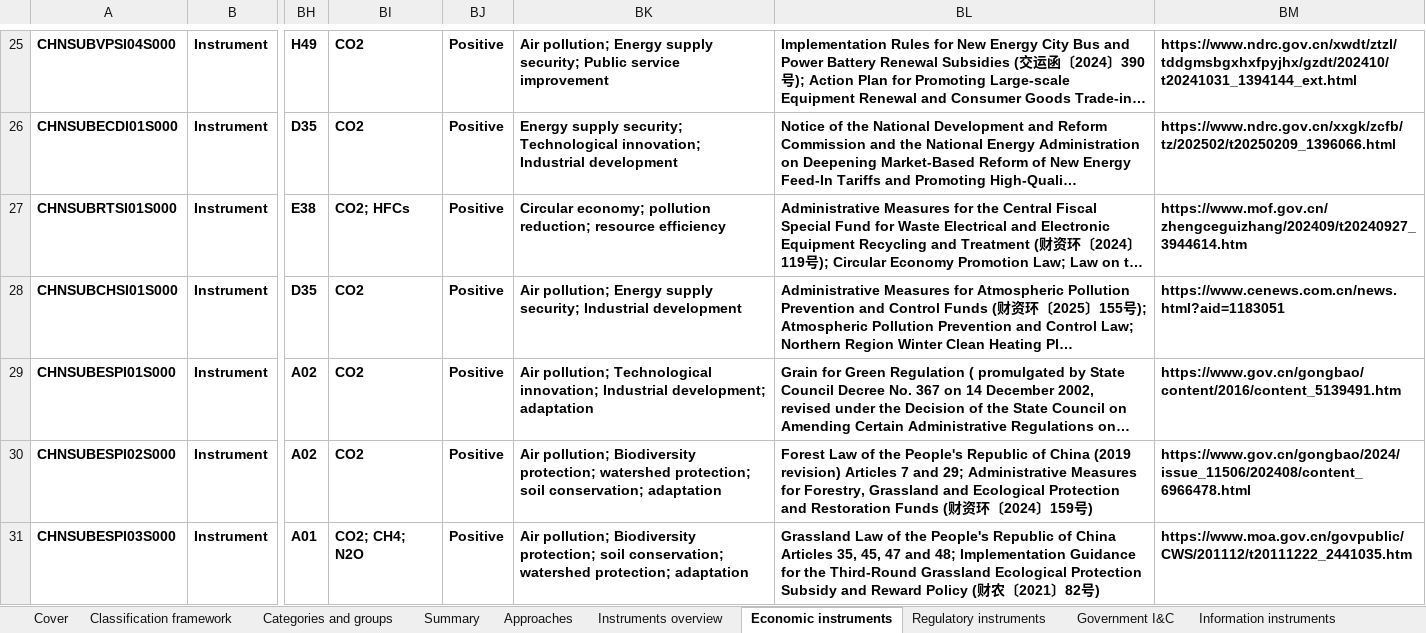
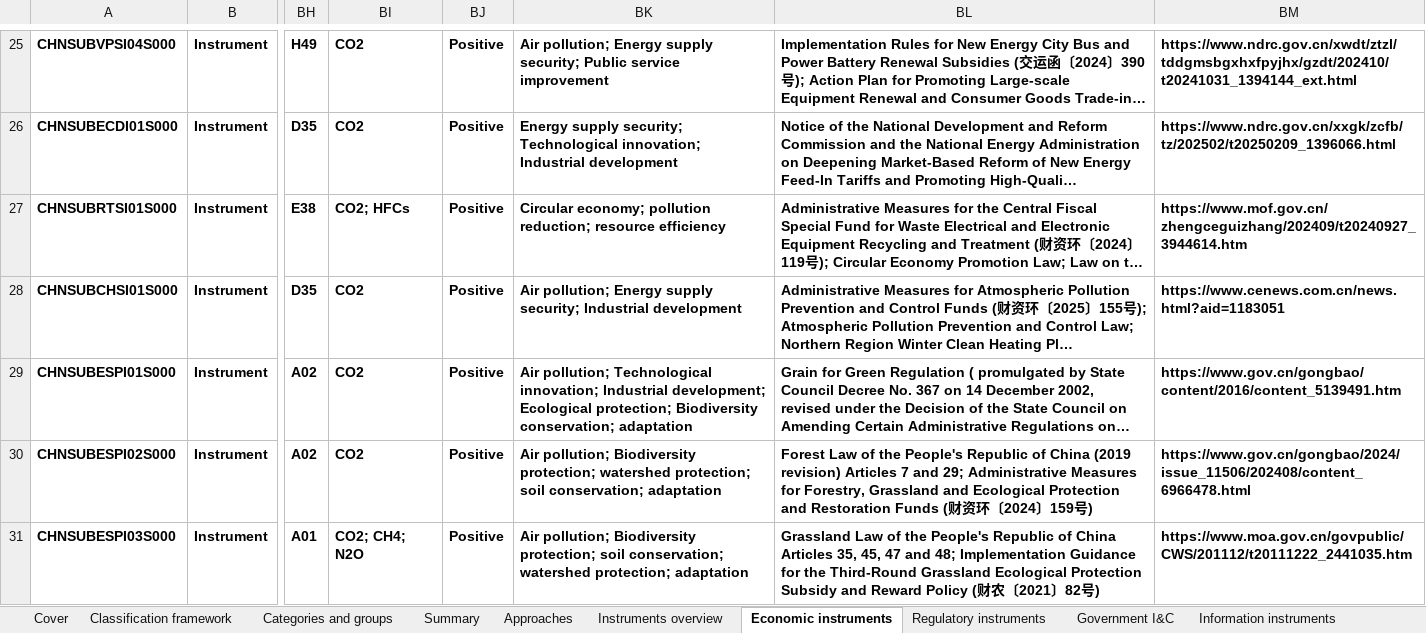
Before and after one commit to MGFPKU/CCPID, an Excel workbook: docs/CCPID_en.xlsx, sheet Economic instruments, drawn as a sheet; only a part is shown, gaps mark what is left out; long unchanged cells end in …; values as stored, in another font and other column widths than the file's, no borders; the diff names each change by its address in the sheet, - before the commit and + after, or states it on an @@ line.

```diff
--- a/docs/CCPID_en.xlsx (sheet Economic instruments)
+++ b/docs/CCPID_en.xlsx (sheet Economic instruments)
-BK29: …Industrial development; adaptation
+BK29: …Industrial development; Ecological protection; Biodiversity conservation; adaptation
```
Also changed, not shown: sheet Regulatory instruments, docs/CCPID_cn.xlsx, outputs/CCPID_cn.xlsx, 6 other files.
